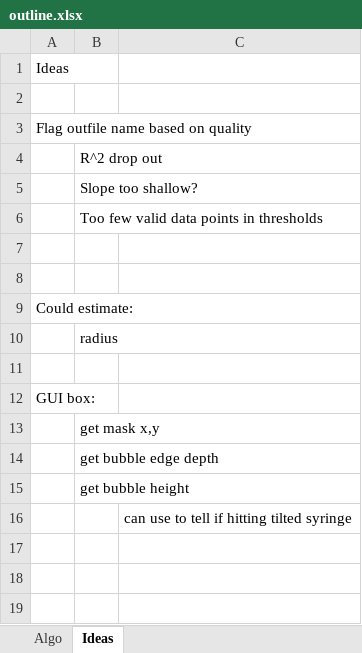
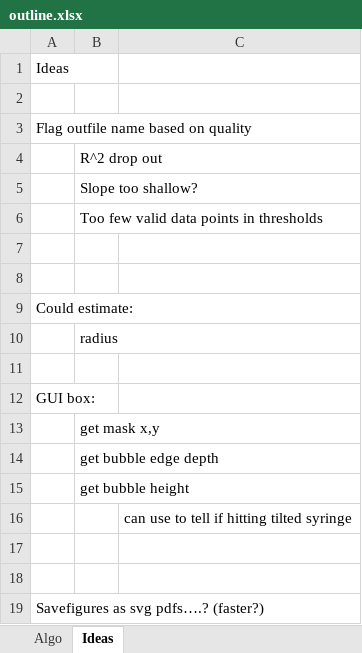
Before and after one commit to TaylorCooper/MW_ContactAngleMeasurement, an Excel workbook: outline.xlsx, sheet Ideas, drawn as a sheet; values as stored, in another font and other column widths than the file's, no borders; the diff names each change by its address in the sheet, - before the commit and + after, or states it on an @@ line.

```diff
--- a/outline.xlsx (sheet Ideas)
+++ b/outline.xlsx (sheet Ideas)
+row 17: (empty)
+row 18: (empty)
+row 19: Savefigures as svg pdfs….? (faster?)
```
Also changed, not shown: 3 other files.
